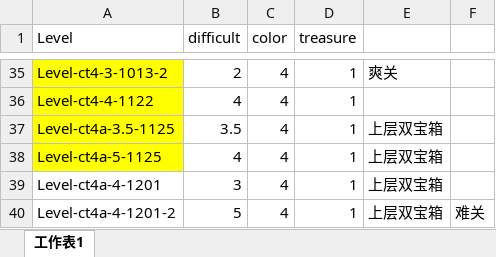
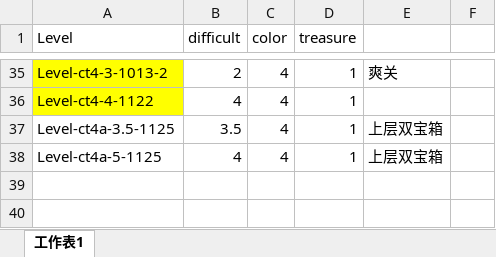
Before and after one commit to justmade/blockdooms, an Excel workbook: BlockDisappear/docments/levels-difficult.xlsx, sheet 工作表1, drawn as a sheet; only a part is shown, gaps mark what is left out; values as stored, in another font and other column widths than the file's, no borders; the diff names each change by its address in the sheet, - before the commit and + after, or states it on an @@ line.

Commit message:
Revert "add new level"
This reverts commit 855ab3f358c7ca8d5e404a5069fe60fa2a04296d.

```diff
--- a/BlockDisappear/docments/levels-difficult.xlsx (sheet 工作表1)
+++ b/BlockDisappear/docments/levels-difficult.xlsx (sheet 工作表1)
-A37:A38 fill: #FFFF00
+A37:A38 fill: none
-row 39: Level-ct4a-4-1201 | 3 | 4 | 1 | 上层双宝箱
-row 40: Level-ct4a-4-1201-2 | 5 | 4 | 1 | 上层双宝箱 | 难关
```
Also changed, not shown: 19 other files.
